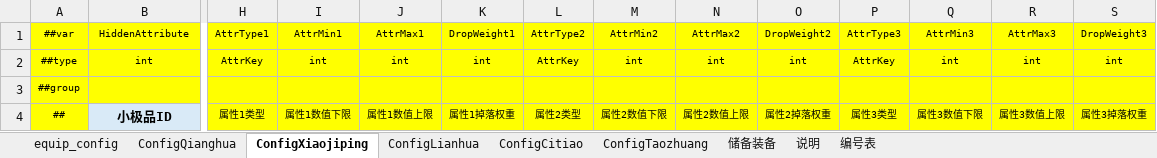
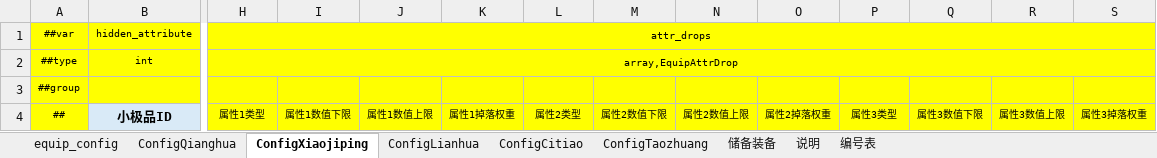
Before and after one commit to thothkid/xiuxian, an Excel workbook: WAR3修仙项目/配置表格/Z装备.xlsx, sheet ConfigXiaojiping, drawn as a sheet; only a part is shown, gaps mark what is left out; values as stored, in another font and other column widths than the file's, no borders; conditional formats not drawn; removed rows and columns are numbered as before the commit, all else as after; rows hold the shown columns only; the diff covers the shown part only; the diff names each change by its address in the sheet, - before the commit and + after, or states it on an @@ line.

```diff
--- a/WAR3修仙项目/配置表格/Z装备.xlsx (sheet ConfigXiaojiping)
+++ b/WAR3修仙项目/配置表格/Z装备.xlsx (sheet ConfigXiaojiping)
-row 1: ##var | HiddenAttribute | AttrType1 | AttrMin1 | AttrMax1 | DropWeight1 | AttrType2 | AttrMin2 | AttrMax2 | DropWeight2 | AttrType3 | AttrMin3 | AttrMax3 | DropWeight3
+row 1: ##var | hidden_attribute | attr_drops
-H2 (属性1类型): AttrKey
+H2 (属性1类型): array,EquipAttrDrop
+H2:W2 merged
-I2 (属性1数值下限): int
+I2 (属性1数值下限): (empty)
-J2 (属性1数值上限): int
+J2 (属性1数值上限): (empty)
-K2 (属性1掉落权重): int
+K2 (属性1掉落权重): (empty)
-L2 (属性2类型): AttrKey
+L2 (属性2类型): (empty)
-M2 (属性2数值下限): int
+M2 (属性2数值下限): (empty)
-N2 (属性2数值上限): int
+N2 (属性2数值上限): (empty)
-O2 (属性2掉落权重): int
+O2 (属性2掉落权重): (empty)
-P2 (属性3类型): AttrKey
+P2 (属性3类型): (empty)
-Q2 (属性3数值下限): int
+Q2 (属性3数值下限): (empty)
-R2 (属性3数值上限): int
+R2 (属性3数值上限): (empty)
-S2 (属性3掉落权重): int
+S2 (属性3掉落权重): (empty)
```
Also changed, not shown: 4 edited cells elsewhere in this sheet, sheet ConfigQianghua, sheet equip_config, sheet ConfigTaozhuang, sheet ConfigLianhua, sheet ConfigCitiao, charts or pictures, WAR3修仙项目/配置表格/C场景区域配置.xlsx, WAR3修仙项目/配置表格/D掉落方案.xlsx, 51 other files.
